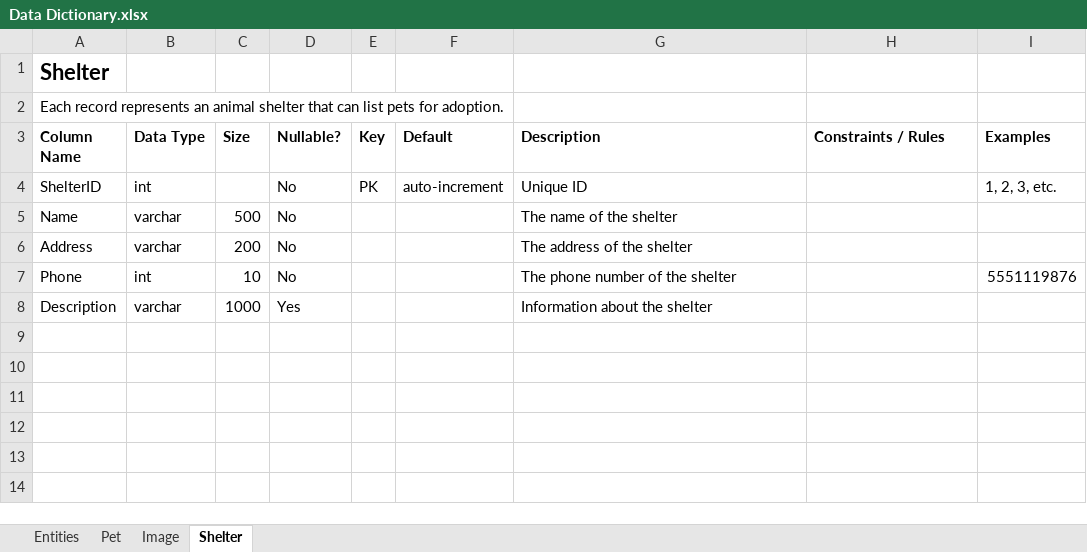
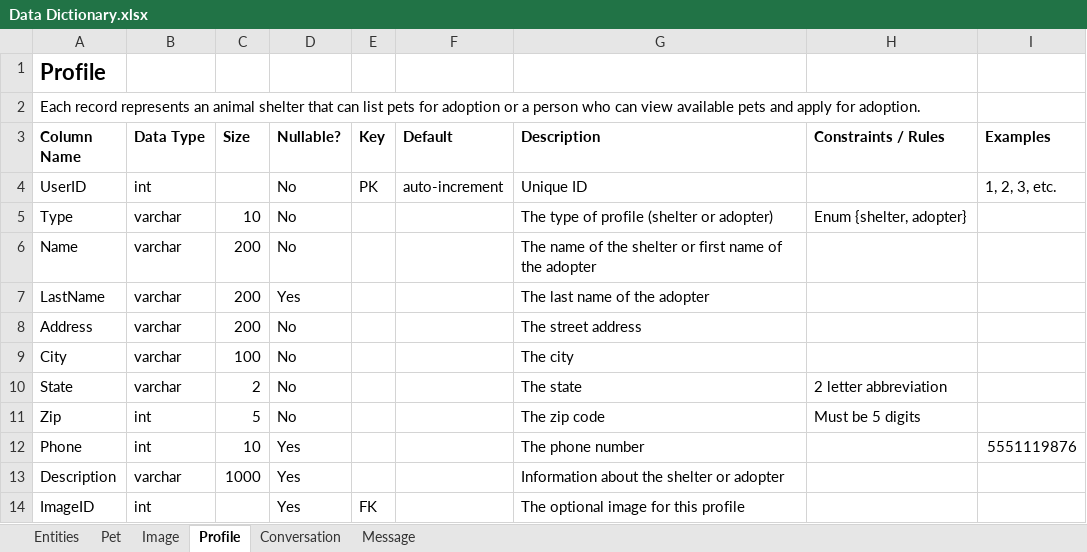
Before and after one commit to kthomascsp/pet-adoption-platform, an Excel workbook: Data Dictionary.xlsx, sheet Profile, drawn as a sheet; values as stored, in another font and other column widths than the file's, no borders; table styles not drawn; addresses are those after the commit; the diff names each change by its address in the sheet, - before the commit and + after, or states it on an @@ line.

```diff
--- a/Data Dictionary.xlsx (sheet Profile)
+++ b/Data Dictionary.xlsx (sheet Profile)
-sheet tab: Shelter
+sheet tab: Profile
+sheet tab: Conversation
+sheet tab: Message
-A1 (Column Name): Shelter
+A1 (Column Name): Profile
-A2 (Column Name): …pets for adoption.
+A2 (Column Name): …pets for adoption or a person who can view available pets and apply for adoption.
-A4 (Column Name): ShelterID
+A4 (Column Name): UserID
+row 5: Type | varchar | 10 | No |  |  | The type of profile (shelter or adopter) | Enum {shelter, adopter}
-C6 (Size): 500
+C6 (Size): 200
-G6 (Description): The name of the shelter
+G6 (Description): The name of the shelter or first name of the adopter
+row 7: LastName | varchar | 200 | Yes |  |  | The last name of the adopter
-G8 (Description): The address of the shelter
+G8 (Description): The street address
+row 9: City | varchar | 100 | No |  |  | The city
+row 10: State | varchar | 2 | No |  |  | The state | 2 letter abbreviation
+row 11: Zip | int | 5 | No |  |  | The zip code | Must be 5 digits
-D12 (Nullable?): No
+D12 (Nullable?): Yes
-G12 (Description): The phone number of the shelter
+G12 (Description): The phone number
-G13 (Description): Information about the shelter
+G13 (Description): Information about the shelter or adopter
+row 14: ImageID | int |  | Yes | FK |  | The optional image for this profile
```
Also changed, not shown: sheet Entities, sheet Pet.
